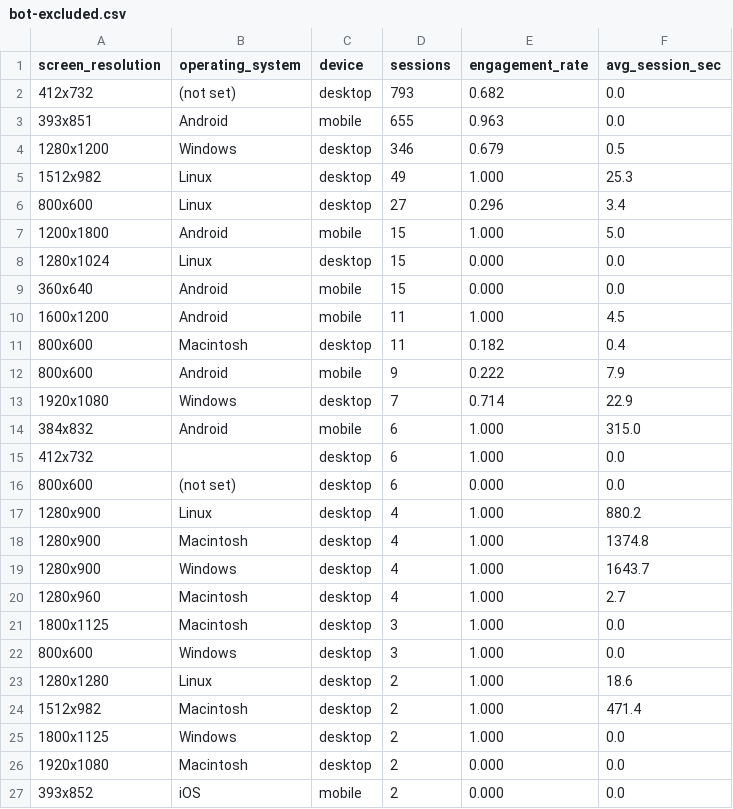
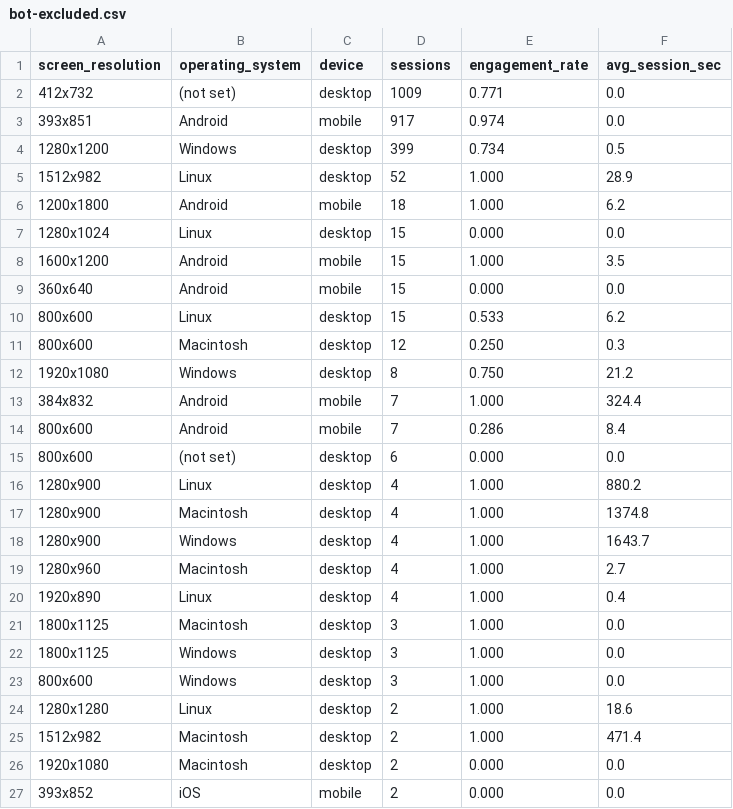
Before and after one commit to hwangtab/studio, a CSV file: docs/ga4-raw/bot-excluded.csv, drawn as a sheet; only a part is shown; the diff covers the shown part only.

```diff
--- a/docs/ga4-raw/bot-excluded.csv
+++ b/docs/ga4-raw/bot-excluded.csv
@@ -1,16 +1,15 @@
 screen_resolution,operating_system,device,sessions,engagement_rate,avg_session_sec
-"412x732","(not set)","desktop",793,0.682,0.0
-"393x851","Android","mobile",655,0.963,0.0
-"1280x1200","Windows","desktop",346,0.679,0.5
-"1512x982","Linux","desktop",49,1.000,25.3
-"800x600","Linux","desktop",27,0.296,3.4
-"1200x1800","Android","mobile",15,1.000,5.0
+"412x732","(not set)","desktop",1009,0.771,0.0
+"393x851","Android","mobile",917,0.974,0.0
+"1280x1200","Windows","desktop",399,0.734,0.5
+"1512x982","Linux","desktop",52,1.000,28.9
+"1200x1800","Android","mobile",18,1.000,6.2
 "1280x1024","Linux","desktop",15,0.000,0.0
+"1600x1200","Android","mobile",15,1.000,3.5
 "360x640","Android","mobile",15,0.000,0.0
-"1600x1200","Android","mobile",11,1.000,4.5
-"800x600","Macintosh","desktop",11,0.182,0.4
-"800x600","Android","mobile",9,0.222,7.9
-"1920x1080","Windows","desktop",7,0.714,22.9
-"384x832","Android","mobile",6,1.000,315.0
-"412x732","","desktop",6,1.000,0.0
+"800x600","Linux","desktop",15,0.533,6.2
+"800x600","Macintosh","desktop",12,0.250,0.3
+"1920x1080","Windows","desktop",8,0.750,21.2
+"384x832","Android","mobile",7,1.000,324.4
+"800x600","Android","mobile",7,0.286,8.4
 "800x600","(not set)","desktop",6,0.000,0.0
@@ -20,3 +19,5 @@ screen_resolution,operating_system,device,sessions,engagement_rate,avg_session_s
 "1280x960","Macintosh","desktop",4,1.000,2.7
+"1920x890","Linux","desktop",4,1.000,0.4
 "1800x1125","Macintosh","desktop",3,1.000,0.0
+"1800x1125","Windows","desktop",3,1.000,0.0
 "800x600","Windows","desktop",3,1.000,0.0
@@ -24,3 +25,2 @@ screen_resolution,operating_system,device,sessions,engagement_rate,avg_session_s
 "1512x982","Macintosh","desktop",2,1.000,471.4
-"1800x1125","Windows","desktop",2,1.000,0.0
 "1920x1080","Macintosh","desktop",2,0.000,0.0
```
Also changed, not shown: 2 added rows and 1 removed row elsewhere in this file, docs/ga4-raw/events.csv, docs/ga4-raw/landing.csv, 33 other files.
